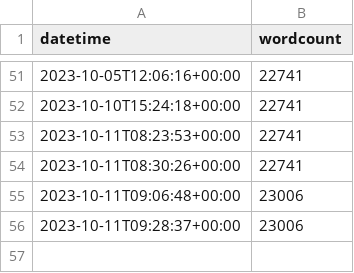
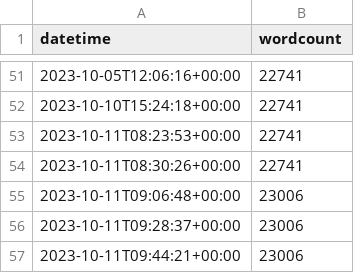
Before and after one commit to jeffa5/thesis-o-meter, a CSV file: data/apj39.csv, drawn as a sheet; only a part is shown, gaps mark what is left out.

```diff
--- a/data/apj39.csv
+++ b/data/apj39.csv
@@ -56 +56,2 @@ datetime,wordcount
 2023-10-11T09:28:37+00:00,23006
+2023-10-11T09:44:21+00:00,23006
```
